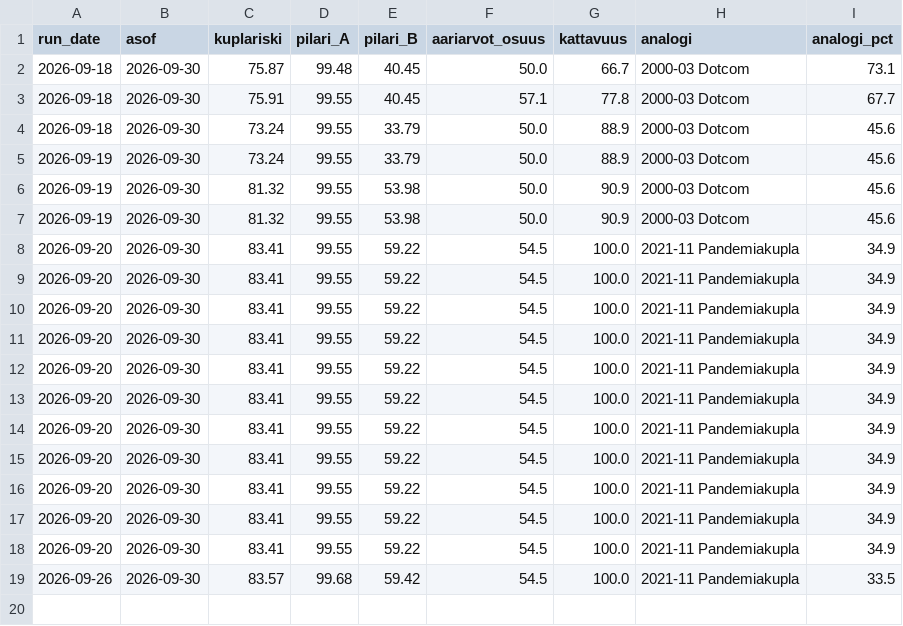
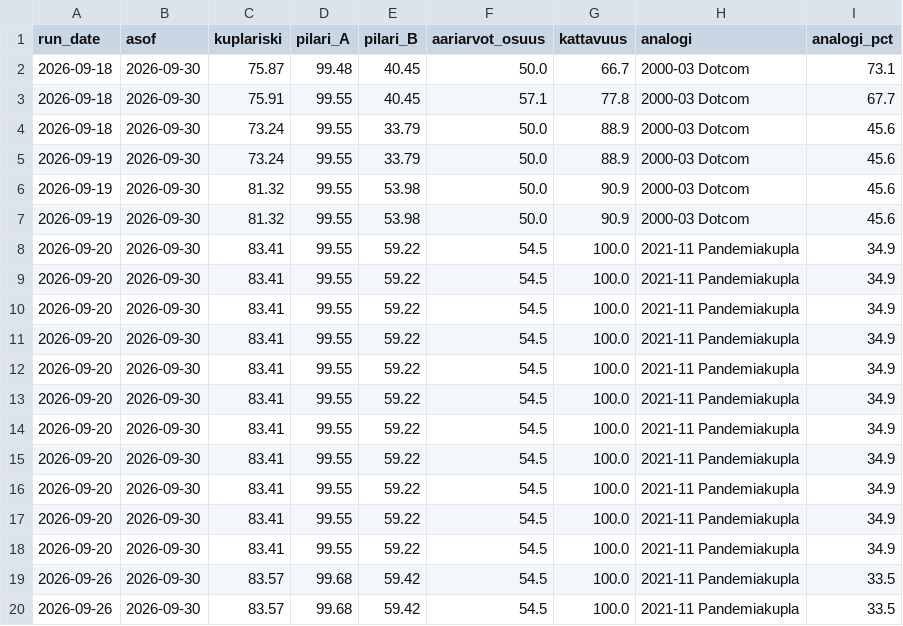
Before and after one commit to santeristenberg-byte/kuplaindikaattori, a CSV file: data/history.csv, drawn as a sheet.

```diff
--- a/data/history.csv
+++ b/data/history.csv
@@ -19 +19,2 @@ run_date,asof,kuplariski,pilari_A,pilari_B,aariarvot_osuus,kattavuus,analogi,ana
 2026-09-26,2026-09-30,83.57,99.68,59.42,54.5,100.0,2021-11 Pandemiakupla,33.5
+2026-09-26,2026-09-30,83.57,99.68,59.42,54.5,100.0,2021-11 Pandemiakupla,33.5
```
Also changed, not shown: 6 other files.
